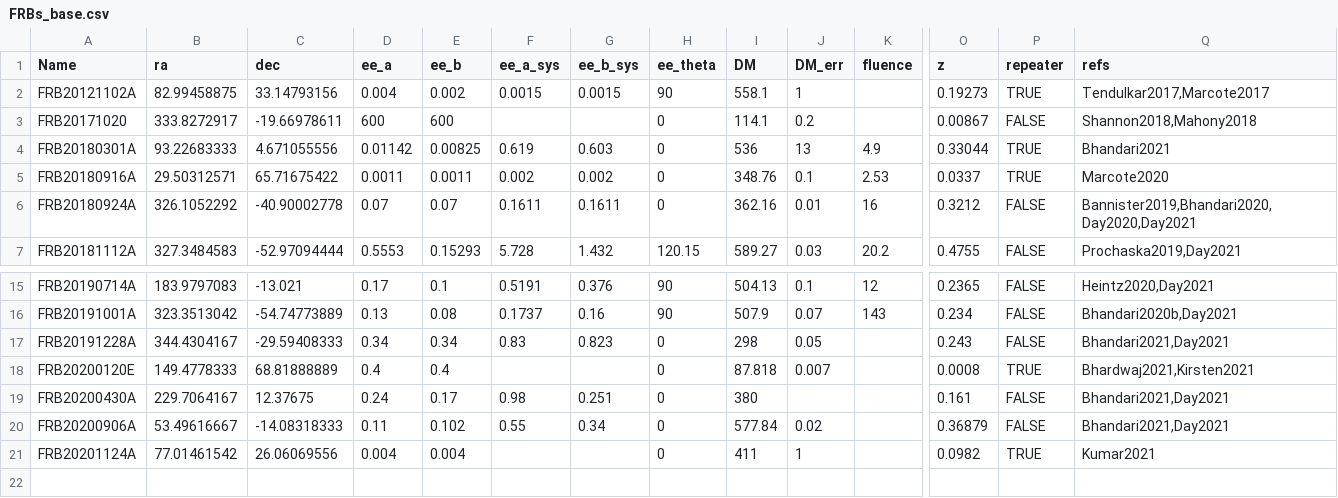
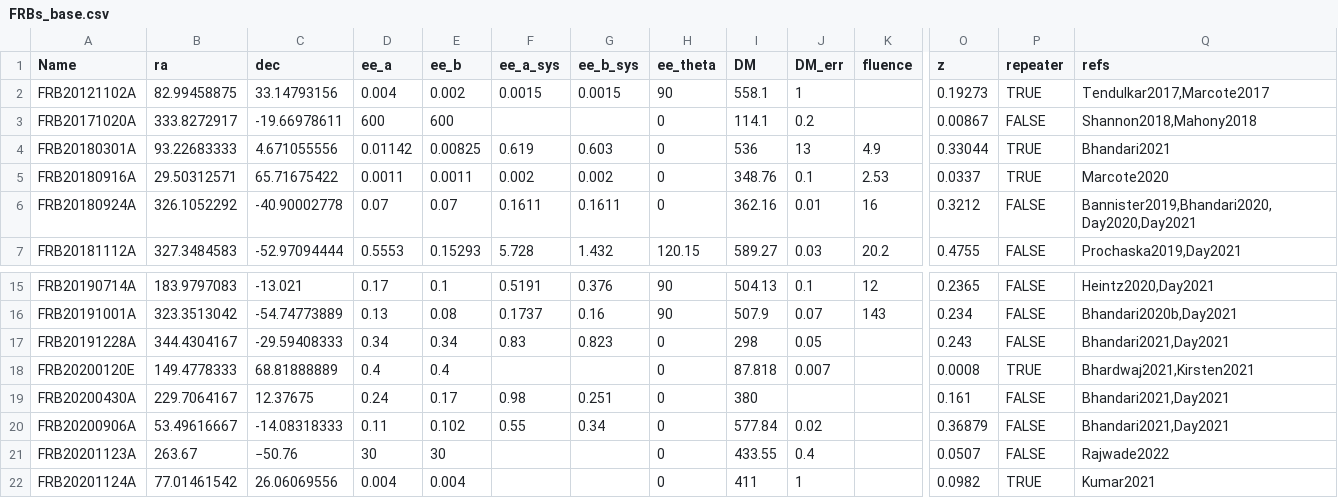
Before and after one commit to FRBs/FRB, a CSV file: frb/data/FRBs/FRBs_base.csv, drawn as a sheet; only a part is shown, gaps mark what is left out; rows hold the shown columns only; the diff names each change by its address in the sheet, - before the commit and + after, or states it on an @@ line.

```diff
--- a/frb/data/FRBs/FRBs_base.csv
+++ b/frb/data/FRBs/FRBs_base.csv
-A3 (Name): FRB20171020
+A3 (Name): FRB20171020A
+row 21: FRB20201123A | 263.67 | −50.76 | 30 | 30 |  |  | 0 | 433.55 | 0.4 |  | 0.0507 | FALSE | Rajwade2022
```
Also changed, not shown: frb/data/Galaxies/public_hosts.csv, 4 other files.
